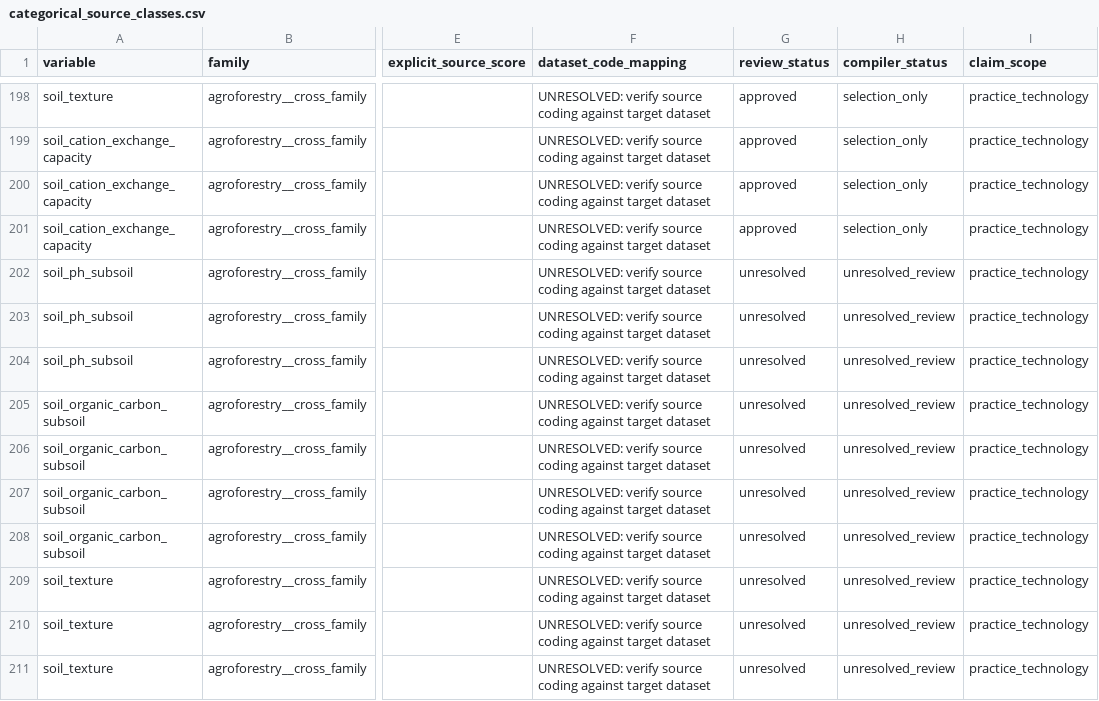
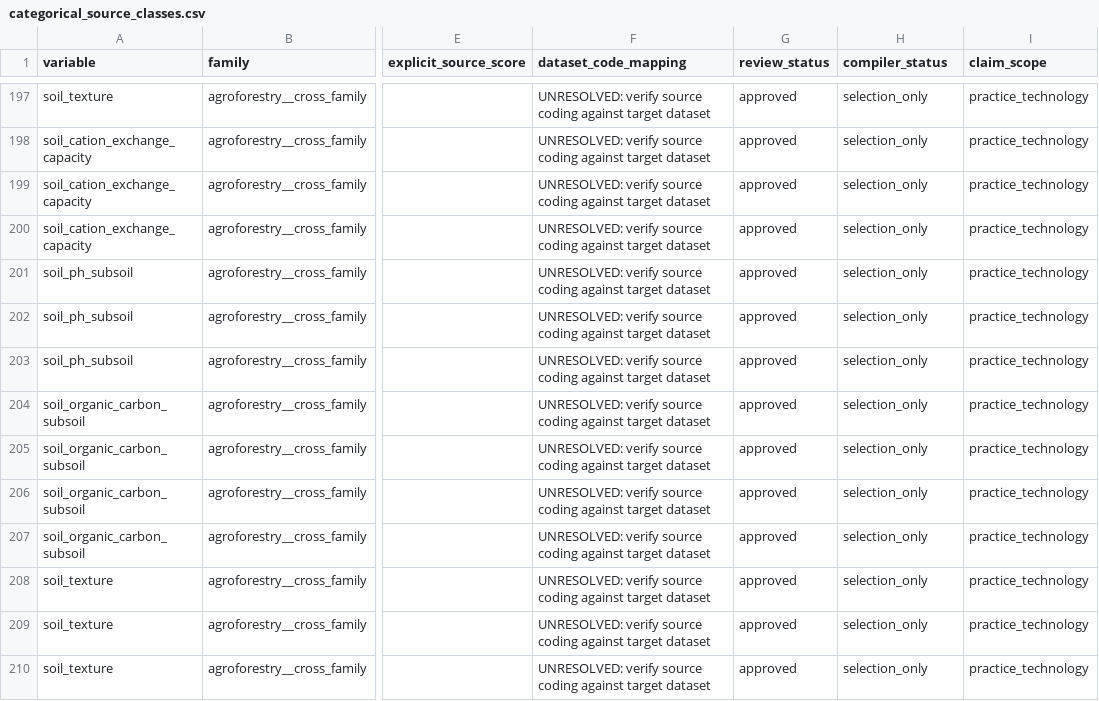
Before and after one commit to CIAT/nbs_ruralscan, a CSV file: pipeline/t4_audit/agroforestry/final_audit/categorical_source_classes.csv, drawn as a sheet; only a part is shown, gaps mark what is left out; addresses are those after the commit; the diff covers the shown part only; the diff names each change by its address in the sheet, - before the commit and + after, or states it on an @@ line.

Commit message:
Refresh T4 outputs after October 23 review approvals (#439)
* Refresh T4 outputs after submitted evidence reviews

* Format numeric-band regression test

```diff
--- a/pipeline/t4_audit/agroforestry/final_audit/categorical_source_classes.csv
+++ b/pipeline/t4_audit/agroforestry/final_audit/categorical_source_classes.csv
-G201:G210 (review_status): unresolved
+G201:G210 (review_status): approved
-H201:H210 (compiler_status): unresolved_review
+H201:H210 (compiler_status): selection_only
```
Also changed, not shown: 1 removed row and 78 edited cells elsewhere in this file, pipeline/t4_audit/agroforestry/final_audit/class_evidence.csv, pipeline/t4_audit/agroforestry/final_audit/record_reconciliation.csv, 23 other files.
